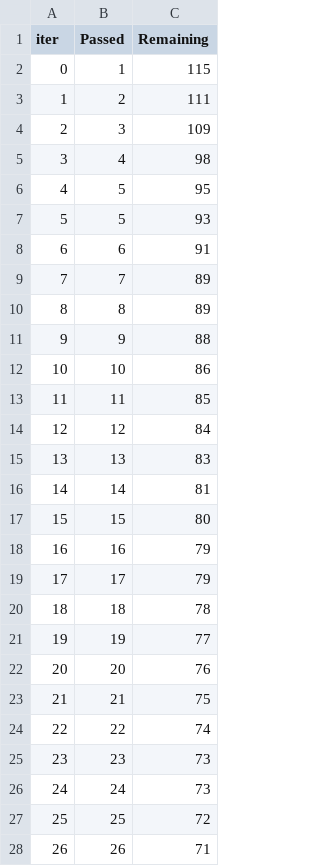
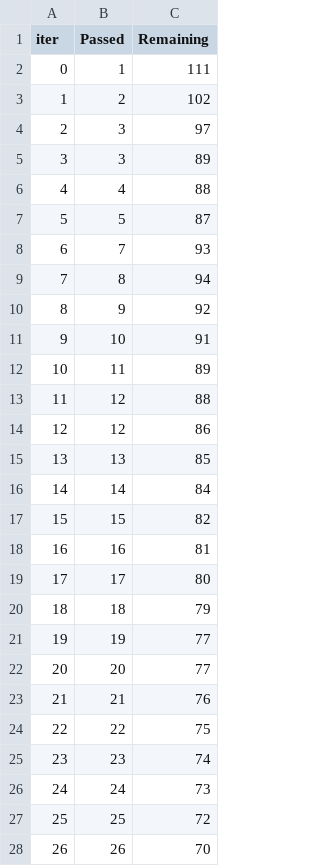
Before and after one commit to nileshc79/mlproject, a TSV file: catboost_info/time_left.tsv, drawn as a sheet; only a part is shown; removed rows and columns are numbered as before the commit, all else as after; the diff covers the shown part only; the diff names each change by its address in the sheet, - before the commit and + after, or states it on an @@ line.

```diff
--- a/catboost_info/time_left.tsv
+++ b/catboost_info/time_left.tsv
-C2 (Remaining): 115
+C2 (Remaining): 111
-C3 (Remaining): 111
+C3 (Remaining): 102
-C4 (Remaining): 109
+C4 (Remaining): 97
+row 5: 3 | 3 | 89
@@ column A (iter) renumbered between rows 6 and 101 @@
-C6 (Remaining): 98
+C6 (Remaining): 88
-C7 (Remaining): 95
+C7 (Remaining): 87
-row 7: 5 | 5 | 93
-row 8: 6 | 6 | 91
-C8 (Remaining): 89
+C8 (Remaining): 93
-C9 (Remaining): 89
+C9 (Remaining): 94
-C10 (Remaining): 88
+C10 (Remaining): 92
-C11 (Remaining): 86
+C11 (Remaining): 91
-C12 (Remaining): 85
+C12 (Remaining): 89
-C13 (Remaining): 84
+C13 (Remaining): 88
+row 14: 12 | 12 | 86
-C15 (Remaining): 83
+C15 (Remaining): 85
-C16 (Remaining): 81
+C16 (Remaining): 84
-C17 (Remaining): 80
+C17 (Remaining): 82
-C18 (Remaining): 79
+C18 (Remaining): 81
-C19 (Remaining): 79
+C19 (Remaining): 80
-C20 (Remaining): 78
+C20 (Remaining): 79
-C22 (Remaining): 76
+C22 (Remaining): 77
-C23 (Remaining): 75
+C23 (Remaining): 76
-C24 (Remaining): 74
+C24 (Remaining): 75
-C25 (Remaining): 73
+C25 (Remaining): 74
-C28 (Remaining): 71
+C28 (Remaining): 70
```
Also changed, not shown: 3 added rows, 3 removed rows and 54 edited cells elsewhere in this file, 2 other files.
